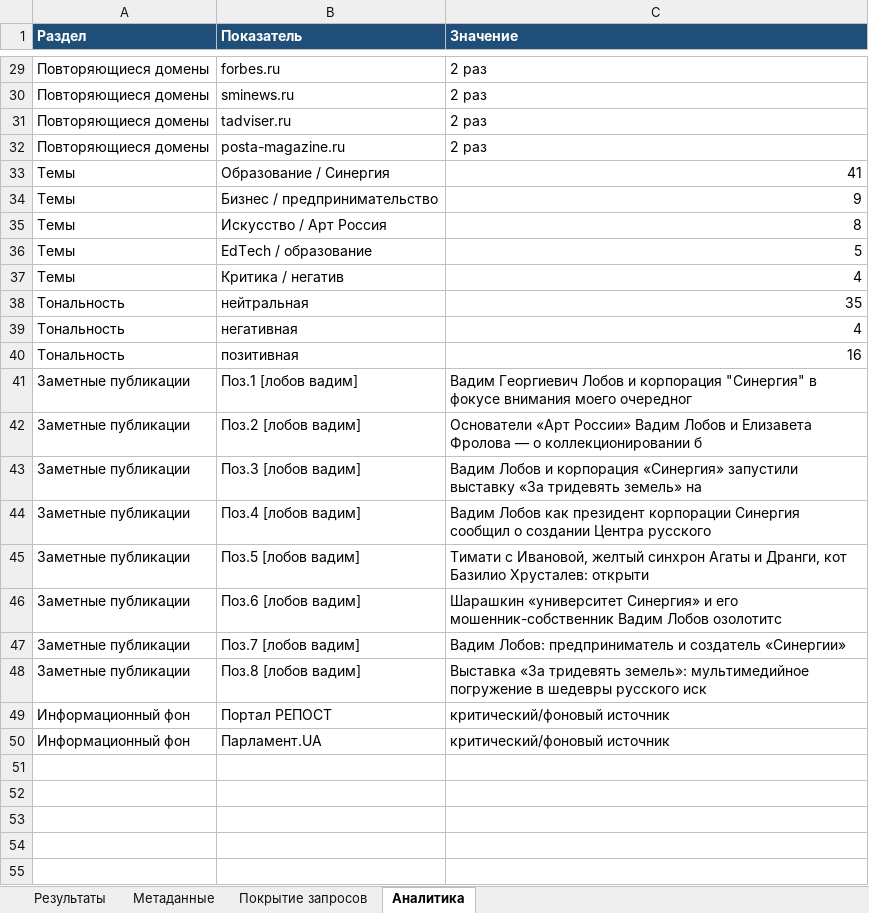
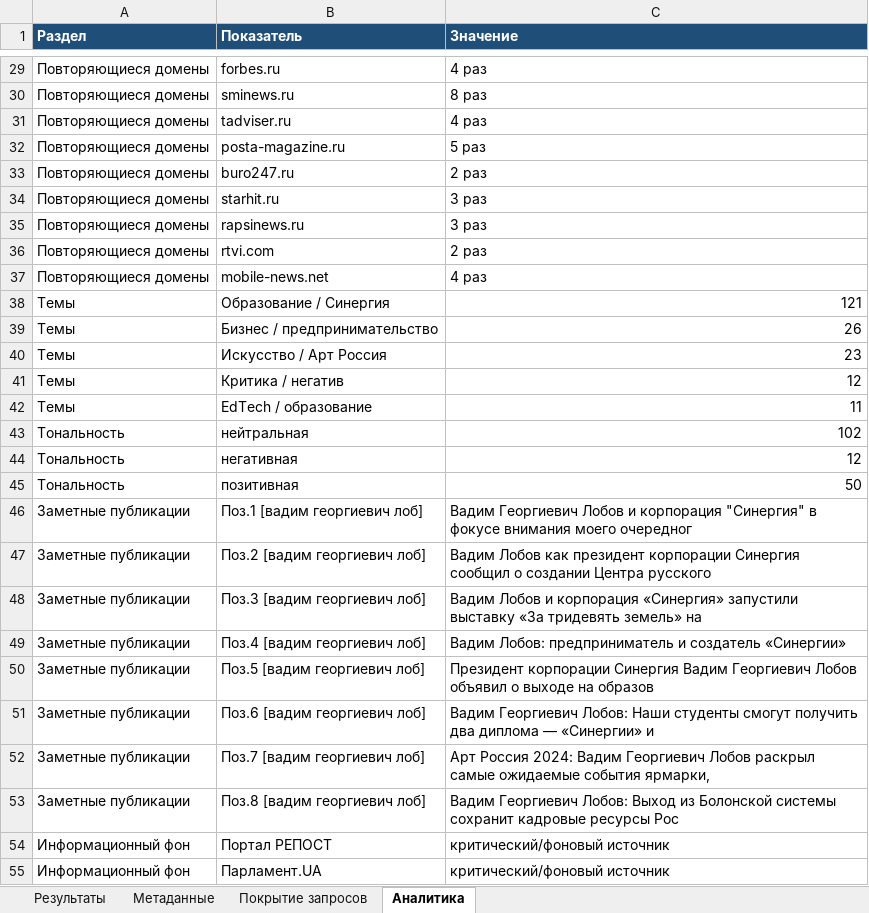
Before and after one commit to jaguarcatcat/cursor, an Excel workbook: results.xlsx, sheet Аналитика, drawn as a sheet; only a part is shown, gaps mark what is left out; values as stored, in another font and other column widths than the file's, no borders; removed rows and columns are numbered as before the commit, all else as after; the diff covers the shown part only; the diff names each change by its address in the sheet, - before the commit and + after, or states it on an @@ line.

```diff
--- a/results.xlsx (sheet Аналитика)
+++ b/results.xlsx (sheet Аналитика)
-C29 (Значение): 2 раз
+C29 (Значение): 4 раз
-C30 (Значение): 2 раз
+C30 (Значение): 8 раз
-C31 (Значение): 2 раз
+C31 (Значение): 4 раз
-C32 (Значение): 2 раз
+C32 (Значение): 5 раз
+row 33: Повторяющиеся домены | buro247.ru | 2 раз
+row 34: Повторяющиеся домены | starhit.ru | 3 раз
+row 35: Повторяющиеся домены | rapsinews.ru | 3 раз
+row 36: Повторяющиеся домены | rtvi.com | 2 раз
+row 37: Повторяющиеся домены | mobile-news.net | 4 раз
-C38 (Значение): 41
+C38 (Значение): 121
-C39 (Значение): 9
+C39 (Значение): 26
-C40 (Значение): 8
+C40 (Значение): 23
-row 36: Темы | EdTech / образование | 5
-C41 (Значение): 4
+C41 (Значение): 12
+row 42: Темы | EdTech / образование | 11
-C43 (Значение): 35
+C43 (Значение): 102
-C44 (Значение): 4
+C44 (Значение): 12
-C45 (Значение): 16
+C45 (Значение): 50
-B46 (Показатель): Поз.1 [лобов вадим]
+B46 (Показатель): Поз.1 [вадим георгиевич лоб]
-B47 (Показатель): Поз.2 [лобов вадим]
+B47 (Показатель): Поз.2 [вадим георгиевич лоб]
-C47 (Значение): Основатели «Арт России» Вадим Лобов и Елизавета Фролова — о коллекционировании б
+C47 (Значение): Вадим Лобов как президент корпорации Синергия сообщил о создании Центра русского
-B48 (Показатель): Поз.3 [лобов вадим]
+B48 (Показатель): Поз.3 [вадим георгиевич лоб]
-B49 (Показатель): Поз.4 [лобов вадим]
+B49 (Показатель): Поз.4 [вадим георгиевич лоб]
-C49 (Значение): Вадим Лобов как президент корпорации Синергия сообщил о создании Центра русского
+C49 (Значение): Вадим Лобов: предприниматель и создатель «Синергии»
-B50 (Показатель): Поз.5 [лобов вадим]
+B50 (Показатель): Поз.5 [вадим георгиевич лоб]
-C50 (Значение): Тимати с Ивановой, желтый синхрон Агаты и Дранги, кот Базилио Хрусталев: открыти
+C50 (Значение): Президент корпорации Синергия Вадим Георгиевич Лобов объявил о выходе на образов
-B51 (Показатель): Поз.6 [лобов вадим]
+B51 (Показатель): Поз.6 [вадим георгиевич лоб]
-C51 (Значение): Шарашкин «университет Синергия» и его мошенник-собственник Вадим Лобов озолотитс
+C51 (Значение): Вадим Георгиевич Лобов: Наши студенты смогут получить два диплома — «Синергии» и
-B52 (Показатель): Поз.7 [лобов вадим]
+B52 (Показатель): Поз.7 [вадим георгиевич лоб]
-C52 (Значение): Вадим Лобов: предприниматель и создатель «Синергии»
+C52 (Значение): Арт Россия 2024: Вадим Георгиевич Лобов раскрыл самые ожидаемые события ярмарки,
-B53 (Показатель): Поз.8 [лобов вадим]
+B53 (Показатель): Поз.8 [вадим георгиевич лоб]
-C53 (Значение): Выставка «За тридевять земель»: мультимедийное погружение в шедевры русского иск
+C53 (Значение): Вадим Георгиевич Лобов: Выход из Болонской системы сохранит кадровые ресурсы Рос
```
Also changed, not shown: 4 added rows, 4 removed rows and 24 edited cells elsewhere in this sheet, sheet Результаты, sheet Покрытие запросов, sheet Метаданные, 4 other files.
